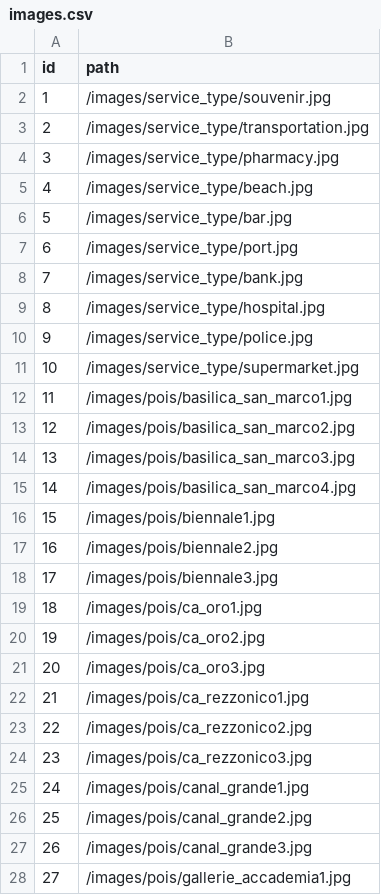
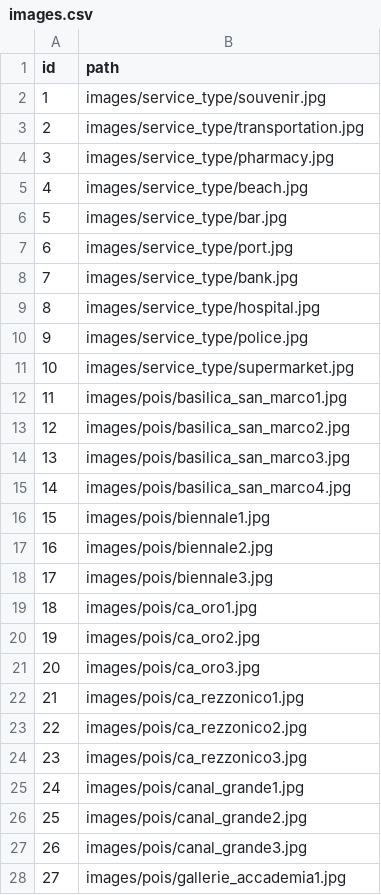
Before and after one commit to andreacerasani/HYP-project, a CSV file: src/assets/csv/images.csv, drawn as a sheet; only a part is shown; the diff covers the shown part only.

Commit message:
changed images to relative path and fixed invalid character in an event

```diff
--- a/src/assets/csv/images.csv
+++ b/src/assets/csv/images.csv
@@ -1,28 +1,28 @@
 id;path
-1;/images/service_type/souvenir.jpg
-2;/images/service_type/transportation.jpg
-3;/images/service_type/pharmacy.jpg
-4;/images/service_type/beach.jpg
-5;/images/service_type/bar.jpg
-6;/images/service_type/port.jpg
-7;/images/service_type/bank.jpg
-8;/images/service_type/hospital.jpg
-9;/images/service_type/police.jpg
-10;/images/service_type/supermarket.jpg
-11;/images/pois/basilica_san_marco1.jpg
-12;/images/pois/basilica_san_marco2.jpg
-13;/images/pois/basilica_san_marco3.jpg
-14;/images/pois/basilica_san_marco4.jpg
-15;/images/pois/biennale1.jpg
-16;/images/pois/biennale2.jpg
-17;/images/pois/biennale3.jpg
-18;/images/pois/ca_oro1.jpg
-19;/images/pois/ca_oro2.jpg
-20;/images/pois/ca_oro3.jpg
-21;/images/pois/ca_rezzonico1.jpg
-22;/images/pois/ca_rezzonico2.jpg
-23;/images/pois/ca_rezzonico3.jpg
-24;/images/pois/canal_grande1.jpg
-25;/images/pois/canal_grande2.jpg
-26;/images/pois/canal_grande3.jpg
-27;/images/pois/gallerie_accademia1.jpg
+1;images/service_type/souvenir.jpg
+2;images/service_type/transportation.jpg
+3;images/service_type/pharmacy.jpg
+4;images/service_type/beach.jpg
+5;images/service_type/bar.jpg
+6;images/service_type/port.jpg
+7;images/service_type/bank.jpg
+8;images/service_type/hospital.jpg
+9;images/service_type/police.jpg
+10;images/service_type/supermarket.jpg
+11;images/pois/basilica_san_marco1.jpg
+12;images/pois/basilica_san_marco2.jpg
+13;images/pois/basilica_san_marco3.jpg
+14;images/pois/basilica_san_marco4.jpg
+15;images/pois/biennale1.jpg
+16;images/pois/biennale2.jpg
+17;images/pois/biennale3.jpg
+18;images/pois/ca_oro1.jpg
+19;images/pois/ca_oro2.jpg
+20;images/pois/ca_oro3.jpg
+21;images/pois/ca_rezzonico1.jpg
+22;images/pois/ca_rezzonico2.jpg
+23;images/pois/ca_rezzonico3.jpg
+24;images/pois/canal_grande1.jpg
+25;images/pois/canal_grande2.jpg
+26;images/pois/canal_grande3.jpg
+27;images/pois/gallerie_accademia1.jpg
```
Also changed, not shown: 112 edited cells elsewhere in this file, src/assets/csv/events.csv, 16 other files.
